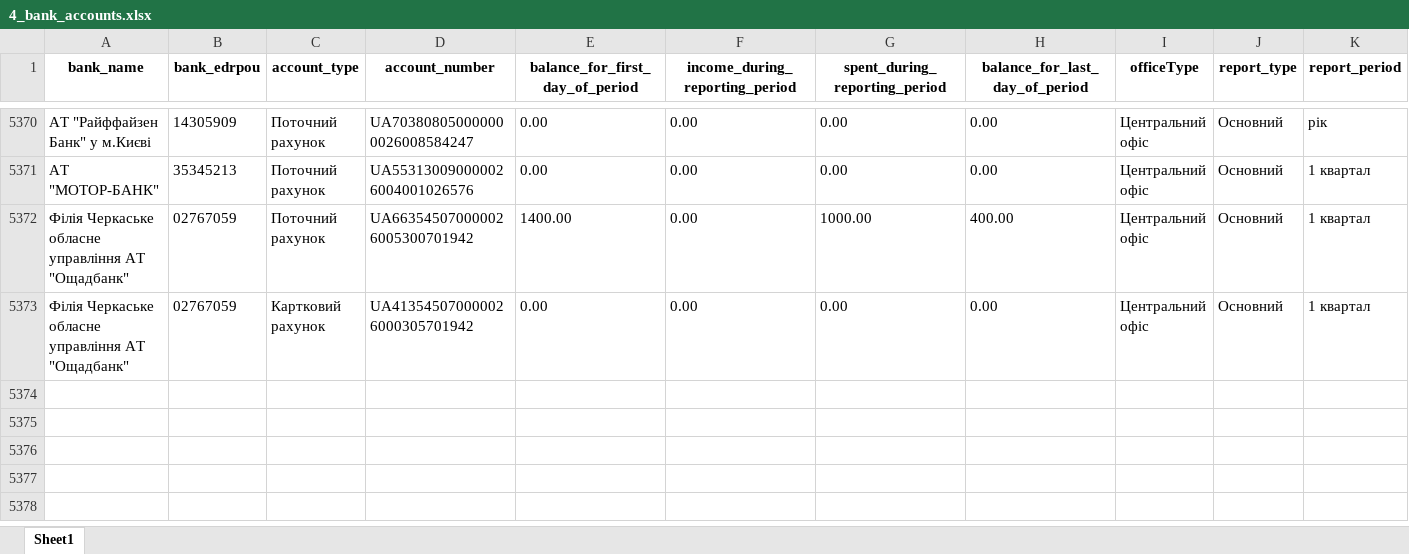
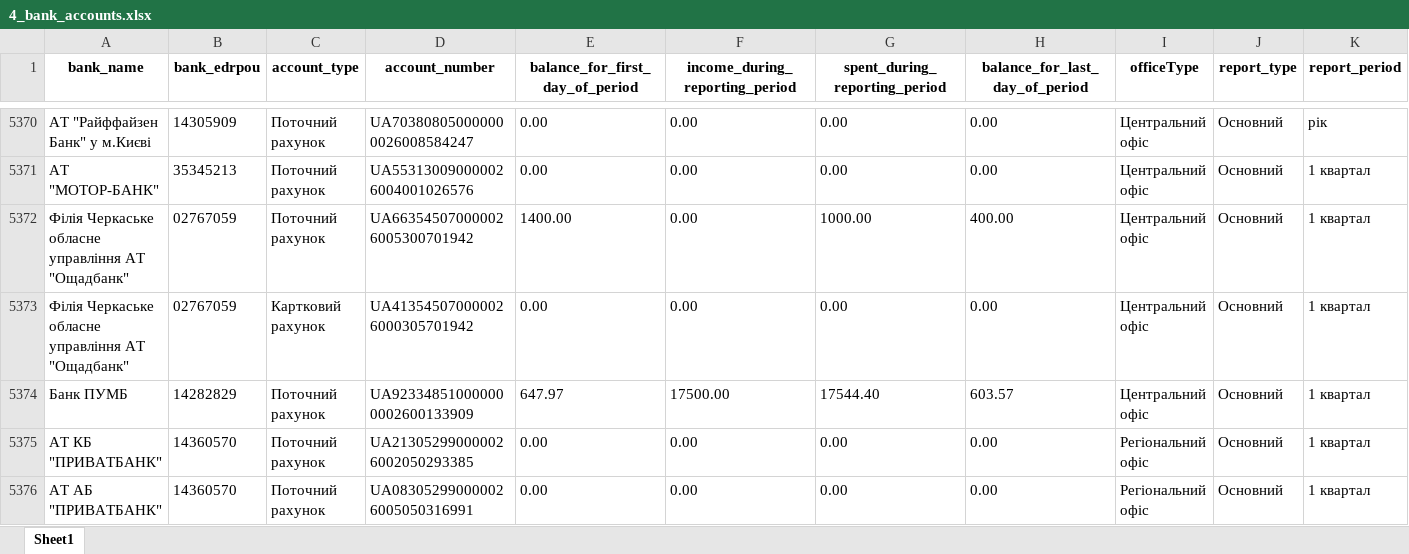
Before and after one commit to texty/politdata_nazk_tables, an Excel workbook: data/excel_tables/4_bank_accounts.xlsx, sheet Sheet1, drawn as a sheet; only a part is shown, gaps mark what is left out; values as stored, in another font and other column widths than the file's, no borders; rows hold the shown columns only; the diff names each change by its address in the sheet, - before the commit and + after, or states it on an @@ line.

Commit message:
data update

```diff
--- a/data/excel_tables/4_bank_accounts.xlsx (sheet Sheet1)
+++ b/data/excel_tables/4_bank_accounts.xlsx (sheet Sheet1)
+row 5374: Банк ПУМБ | 14282829 | Поточний рахунок | UA923348510000000002600133909 | 647.97 | 17500.00 | 17544.40 | 603.57 | Центральний офіс | Основний | 1 квартал
+row 5375: АТ КБ "ПРИВАТБАНК" | 14360570 | Поточний рахунок | UA213052990000026002050293385 | 0.00 | 0.00 | 0.00 | 0.00 | Регіональний офіс | Основний | 1 квартал
+row 5376: АТ АБ "ПРИВАТБАНК" | 14360570 | Поточний рахунок | UA083052990000026005050316991 | 0.00 | 0.00 | 0.00 | 0.00 | Регіональний офіс | Основний | 1 квартал
```
Also changed, not shown: data/excel_tables/0_files_where_to_look_for_local_parties.xlsx, data/excel_tables/0_reports_per_period_per_party.xlsx, 18 other files.
